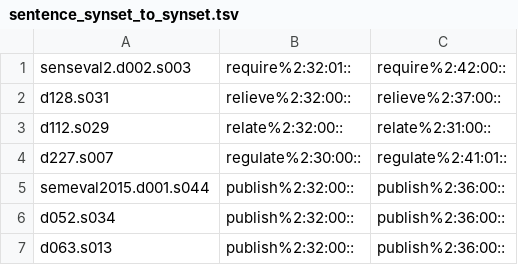
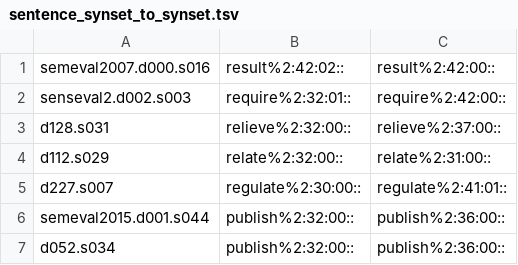
Before and after one commit to aalgirdas/wordnet_onto, a TSV file: sentence_synset_to_synset.tsv, drawn as a sheet; only a part is shown; the shorter side is filled out with more unchanged rows.

Commit message:
Update sentence_synset_to_synset.tsv

```diff
--- a/sentence_synset_to_synset.tsv
+++ b/sentence_synset_to_synset.tsv
@@ -1 +1,2 @@
+semeval2007.d000.s016	result%2:42:02::	result%2:42:00::
 senseval2.d002.s003	require%2:32:01::	require%2:42:00::
```
